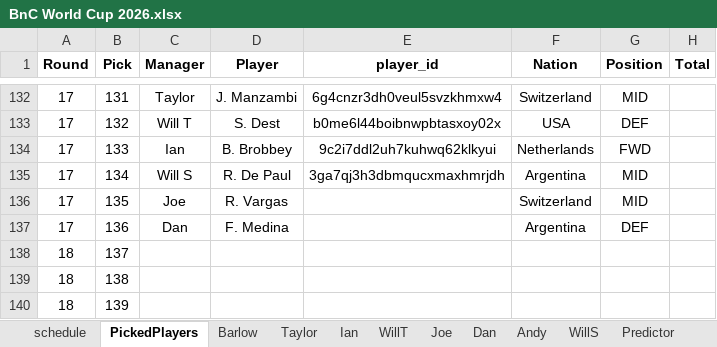
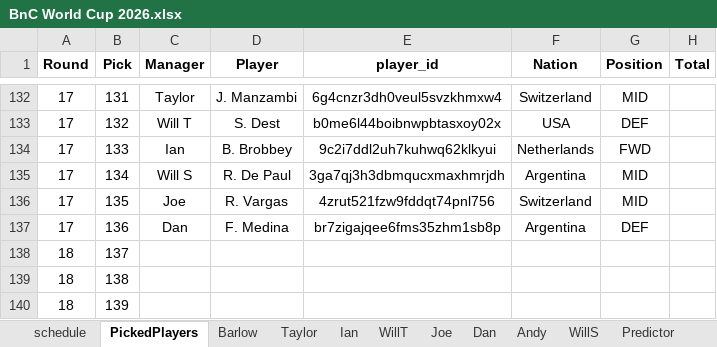
Before and after one commit to WTAnalysis/bnc, an Excel workbook: bnc-streamlit-app/data/BnC World Cup 2026.xlsx, sheet PickedPlayers, drawn as a sheet; only a part is shown, gaps mark what is left out; values as stored, in another font and other column widths than the file's, no borders; the diff names each change by its address in the sheet, - before the commit and + after, or states it on an @@ line.

```diff
--- a/bnc-streamlit-app/data/BnC World Cup 2026.xlsx (sheet PickedPlayers)
+++ b/bnc-streamlit-app/data/BnC World Cup 2026.xlsx (sheet PickedPlayers)
-E136 (player_id): (empty)
+E136 (player_id): 4zrut521fzw9fddqt74pnl756
-E137 (player_id): (empty)
+E137 (player_id): br7zigajqee6fms35zhm1sb8p
```
Also changed, not shown: bnc-streamlit-app/data/playerlist.xlsx.
